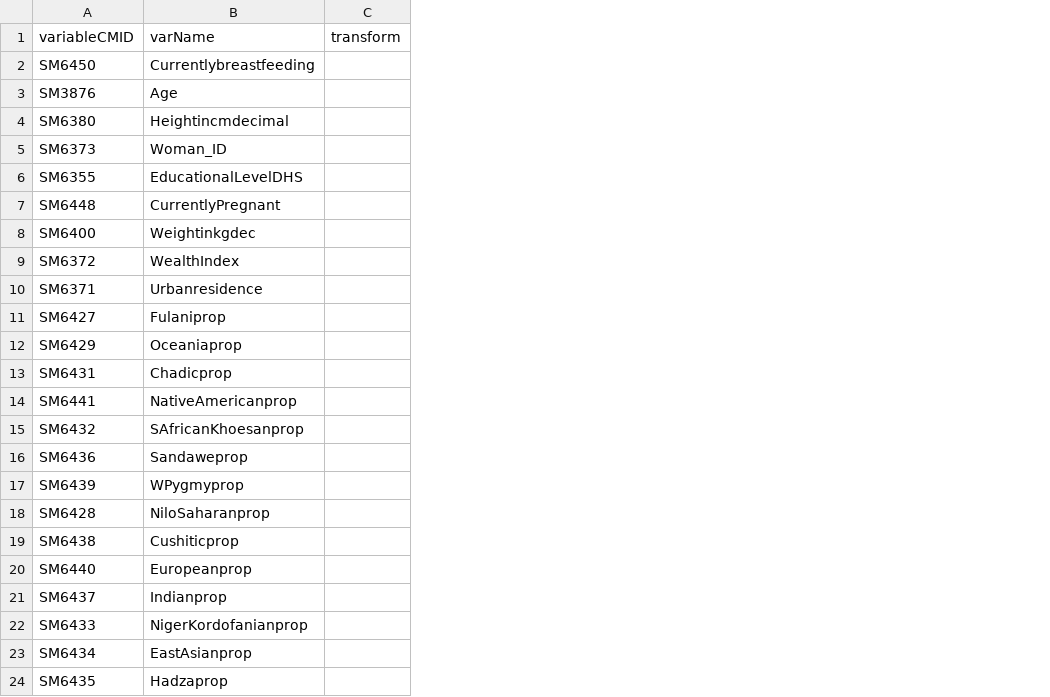
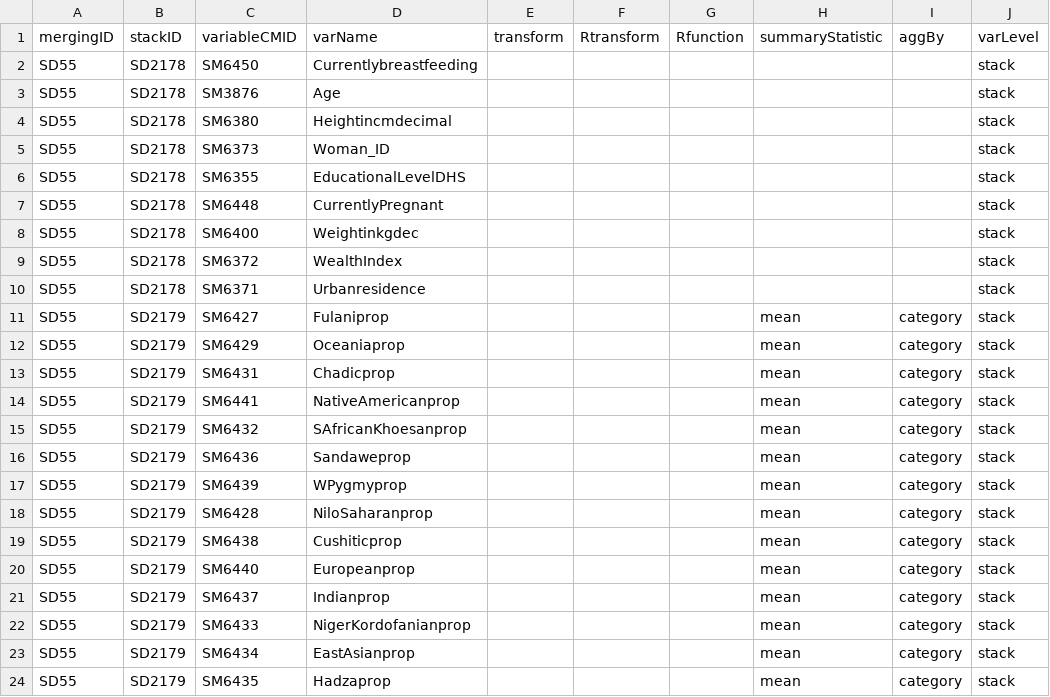
Before and after one commit to ProjectCatMapper/CatMapperAPI, a CSV file: tmp/variables.csv, drawn as a sheet; the diff names each change by its address in the sheet, - before the commit and + after, or states it on an @@ line.

```diff
--- a/tmp/variables.csv
+++ b/tmp/variables.csv
+column A (mergingID), rows 2-24: all SD55
+column B (stackID), rows 2-24: SD2178 | SD2178 | SD2178 | SD2178 | SD2178 | SD2178 | SD2178 | SD2178 | SD2178 | SD2179 | SD2179 | SD2179 | SD2179 | SD2179 | SD2179 | SD2179 | SD2179 | SD2179 | SD2179 | SD2179 | SD2179 | SD2179 | SD2179
+column F (Rtransform), empty
+column G (Rfunction), empty
+column H (summaryStatistic), rows 11-24: all mean
+column I (aggBy), rows 11-24: all category
+column J (varLevel), rows 2-24: all stack
```
Also changed, not shown: tmp/mergingCategories.csv, 31 other files.
